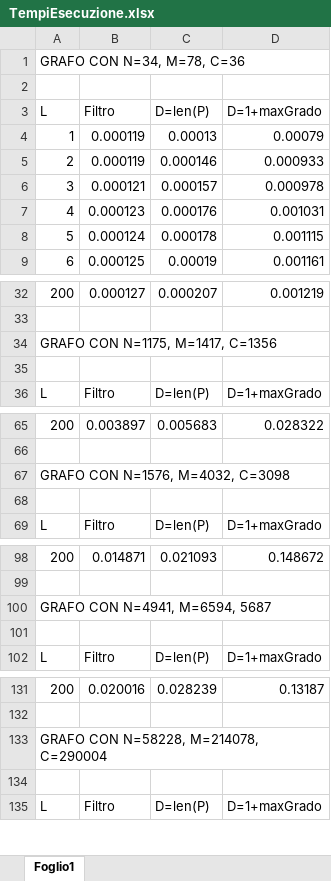
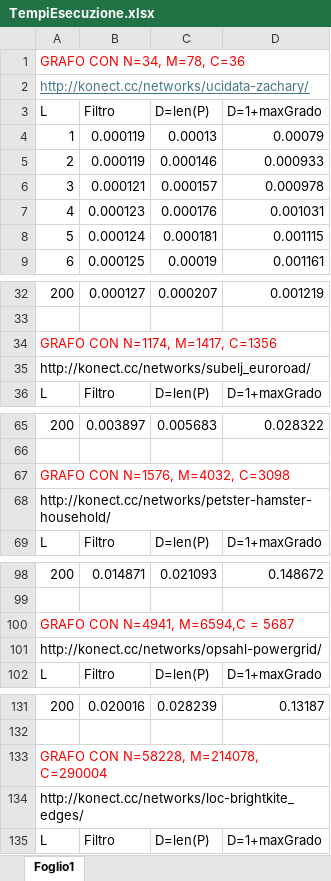
Before and after one commit to sromanss/L-IsolatedMaximalClique, an Excel workbook: TempiEsecuzione.xlsx, sheet Foglio1, drawn as a sheet; only a part is shown, gaps mark what is left out; values as stored, in another font and other column widths than the file's, no borders; charts and pictures not drawn; the diff names each change by its address in the sheet, - before the commit and + after, or states it on an @@ line.

Commit message:
Add files via upload

```diff
--- a/TempiEsecuzione.xlsx (sheet Foglio1)
+++ b/TempiEsecuzione.xlsx (sheet Foglio1)
-A1 text colour: black
+A1 text colour: #FF0000
-A2 (L): (empty)
+A2 (L): http://konect.cc/networks/ucidata-zachary/
-C8 (D=len(P)): 0.000178
+C8 (D=len(P)): 0.000181
-A34 (L): GRAFO CON N=1175, M=1417, C=1356
+A34 (L): GRAFO CON N=1174, M=1417, C=1356
-A34 text colour: black
+A34 text colour: #FF0000
-A35 (L): (empty)
+A35 (L): http://konect.cc/networks/subelj_euroroad/
-A67 text colour: black
+A67 text colour: #FF0000
-A68 (L): (empty)
+A68 (L): http://konect.cc/networks/petster-hamster-household/
-A100 (L): GRAFO CON N=4941, M=6594, 5687
+A100 (L): GRAFO CON N=4941, M=6594,C = 5687
-A100 text colour: black
+A100 text colour: #FF0000
-A101 (L): (empty)
+A101 (L): http://konect.cc/networks/opsahl-powergrid/
-A133 text colour: black
+A133 text colour: #FF0000
-A134 (L): (empty)
+A134 (L): http://konect.cc/networks/loc-brightkite_edges/
```
Also changed, not shown: charts or pictures.
